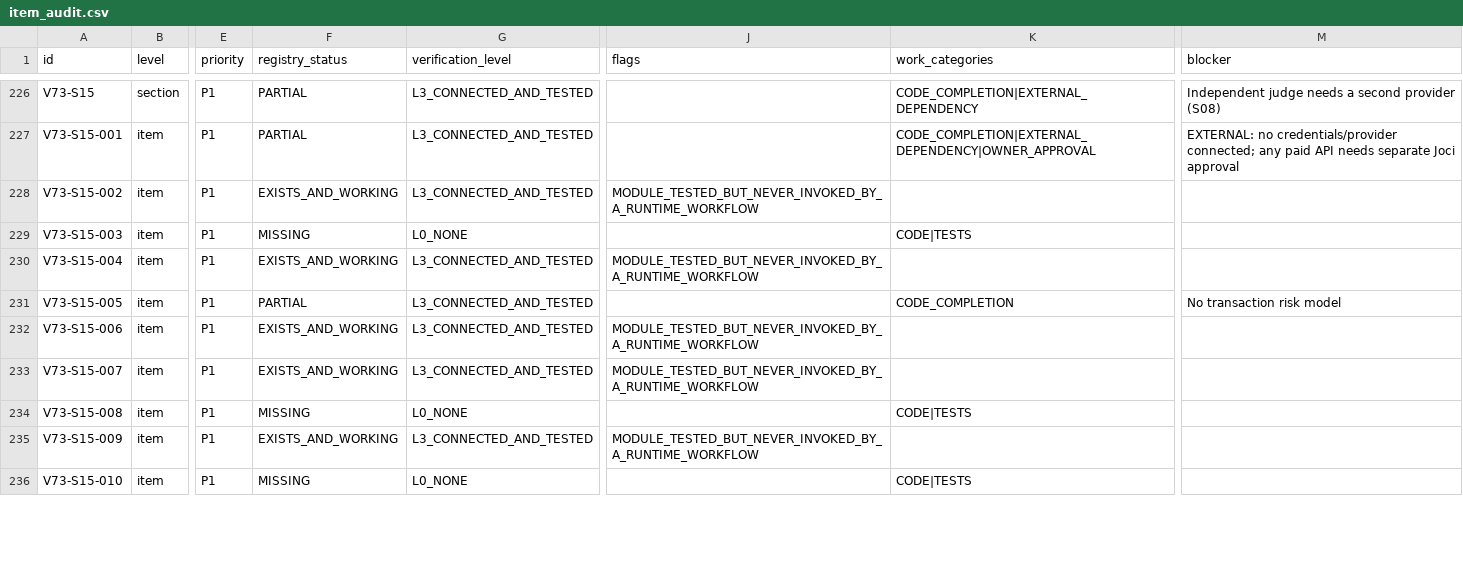
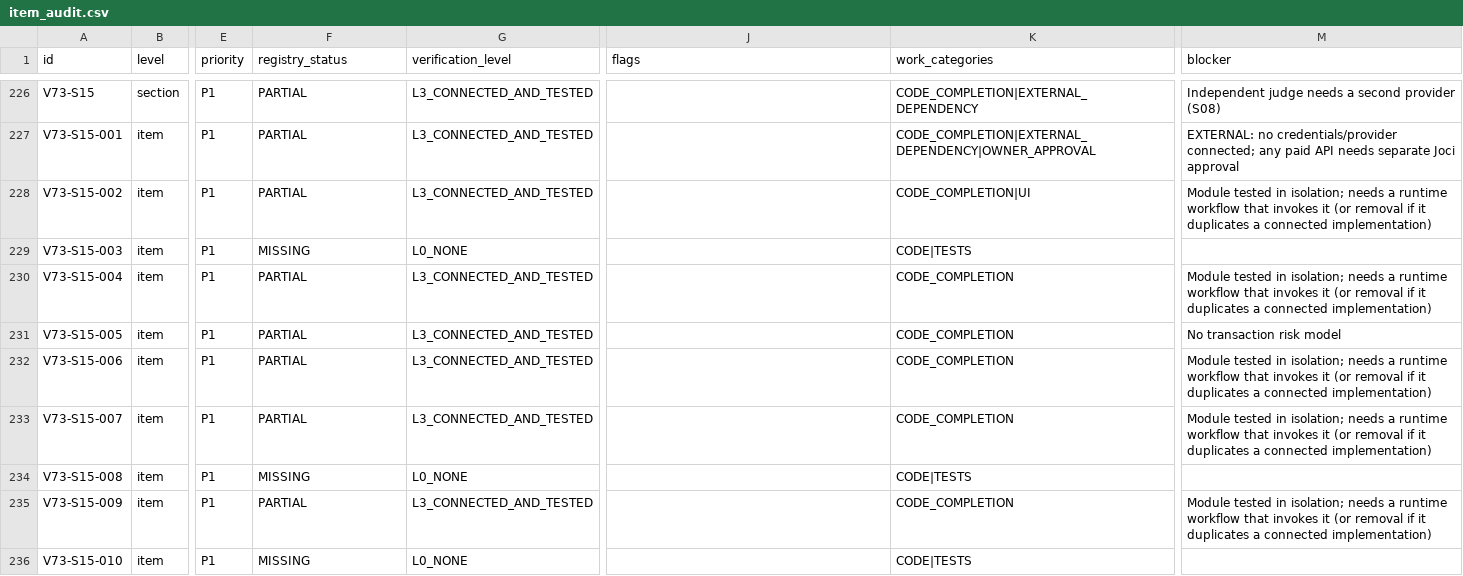
Before and after one commit to joci-xeno/astro-platform-starter, a CSV file: docs/audit/item_audit.csv, drawn as a sheet; only a part is shown, gaps mark what is left out; the diff covers the shown part only; the diff names each change by its address in the sheet, - before the commit and + after, or states it on an @@ line.

```diff
--- a/docs/audit/item_audit.csv
+++ b/docs/audit/item_audit.csv
-F228 (registry_status): EXISTS_AND_WORKING
+F228 (registry_status): PARTIAL
-J228 (flags): MODULE_TESTED_BUT_NEVER_INVOKED_BY_A_RUNTIME_WORKFLOW
+J228 (flags): (empty)
-K228 (work_categories): (empty)
+K228 (work_categories): CODE_COMPLETION|UI
-M228 (blocker): (empty)
+M228 (blocker): Module tested in isolation; needs a runtime workflow that invokes it (or removal if it duplicates a connected implementation)
-F230 (registry_status): EXISTS_AND_WORKING
+F230 (registry_status): PARTIAL
-J230 (flags): MODULE_TESTED_BUT_NEVER_INVOKED_BY_A_RUNTIME_WORKFLOW
+J230 (flags): (empty)
-K230 (work_categories): (empty)
+K230 (work_categories): CODE_COMPLETION
-M230 (blocker): (empty)
+M230 (blocker): Module tested in isolation; needs a runtime workflow that invokes it (or removal if it duplicates a connected implementation)
-F232:F233 (registry_status): EXISTS_AND_WORKING
+F232:F233 (registry_status): PARTIAL
-J232:J233 (flags): MODULE_TESTED_BUT_NEVER_INVOKED_BY_A_RUNTIME_WORKFLOW
+J232:J233 (flags): (empty)
-K232:K233 (work_categories): (empty)
+K232:K233 (work_categories): CODE_COMPLETION
-M232:M233 (blocker): (empty)
+M232:M233 (blocker): Module tested in isolation; needs a runtime workflow that invokes it (or removal if it duplicates a connected implementation)
-F235 (registry_status): EXISTS_AND_WORKING
+F235 (registry_status): PARTIAL
-J235 (flags): MODULE_TESTED_BUT_NEVER_INVOKED_BY_A_RUNTIME_WORKFLOW
+J235 (flags): (empty)
-K235 (work_categories): (empty)
+K235 (work_categories): CODE_COMPLETION
-M235 (blocker): (empty)
+M235 (blocker): Module tested in isolation; needs a runtime workflow that invokes it (or removal if it duplicates a connected implementation)
```
Also changed, not shown: 78 edited cells elsewhere in this file, docs/audit/open_items_detail.csv, 19 other files.
